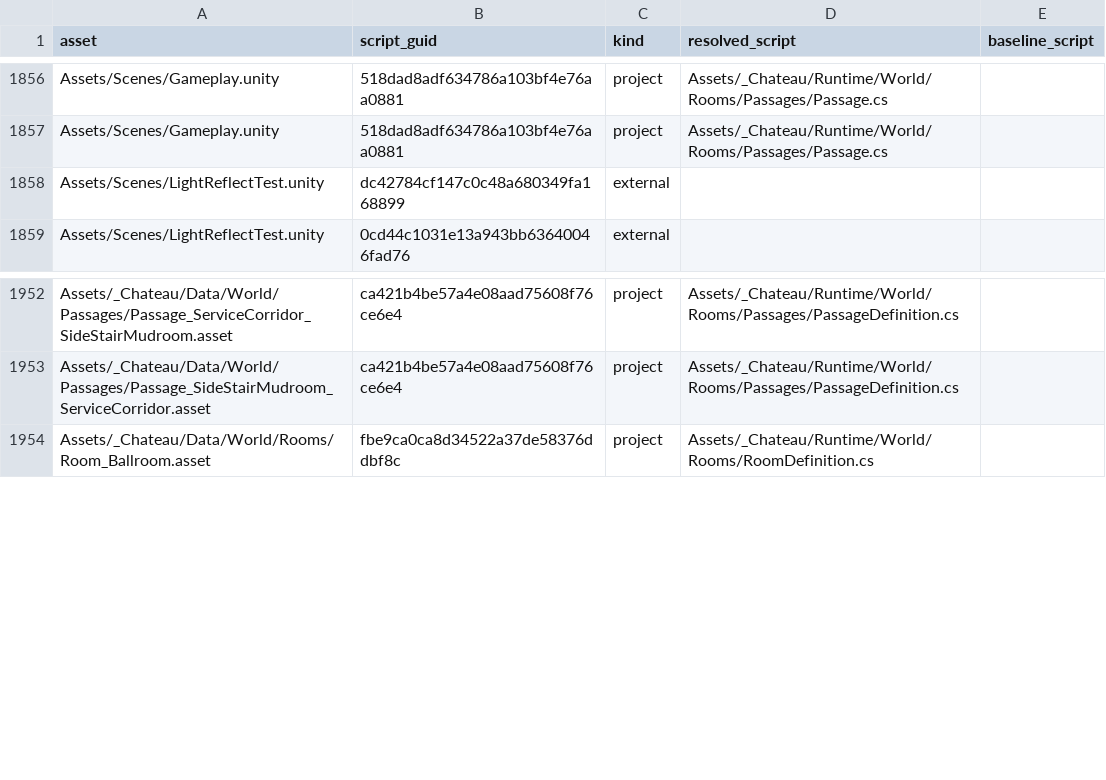
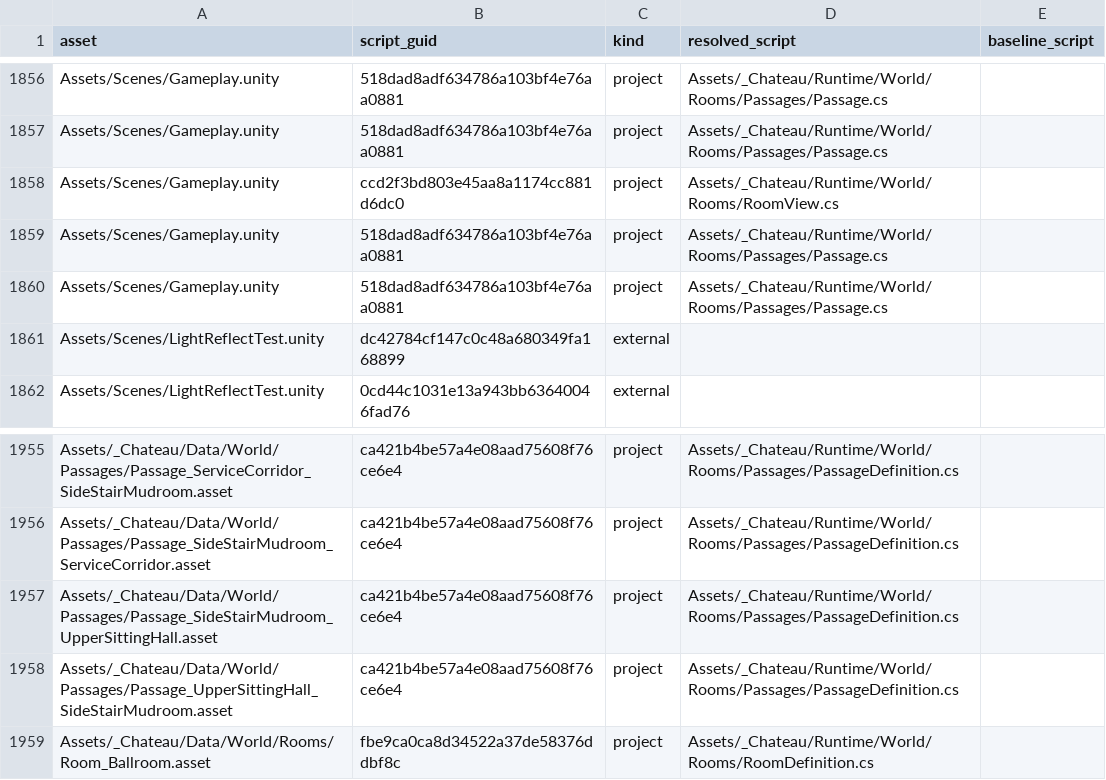
Before and after one commit to redgargoyle/ChateauElsewhere, a CSV file: Docs/Architecture/Generated/script_integrity.csv, drawn as a sheet; only a part is shown, gaps mark what is left out.

Commit message:
feat(navigation): complete side stair upper sitting ownership

```diff
--- a/Docs/Architecture/Generated/script_integrity.csv
+++ b/Docs/Architecture/Generated/script_integrity.csv
@@ -1857,2 +1857,5 @@ Assets/Scenes/Gameplay.unity,518dad8adf634786a103bf4e76aa0881,project,Assets/_Ch
 Assets/Scenes/Gameplay.unity,518dad8adf634786a103bf4e76aa0881,project,Assets/_Chateau/Runtime/World/Rooms/Passages/Passage.cs,
+Assets/Scenes/Gameplay.unity,ccd2f3bd803e45aa8a1174cc881d6dc0,project,Assets/_Chateau/Runtime/World/Rooms/RoomView.cs,
+Assets/Scenes/Gameplay.unity,518dad8adf634786a103bf4e76aa0881,project,Assets/_Chateau/Runtime/World/Rooms/Passages/Passage.cs,
+Assets/Scenes/Gameplay.unity,518dad8adf634786a103bf4e76aa0881,project,Assets/_Chateau/Runtime/World/Rooms/Passages/Passage.cs,
 Assets/Scenes/LightReflectTest.unity,dc42784cf147c0c48a680349fa168899,external,,
@@ -1953,2 +1956,4 @@ Assets/_Chateau/Data/World/Passages/Passage_ServiceCorridor_SideStairMudroom.ass
 Assets/_Chateau/Data/World/Passages/Passage_SideStairMudroom_ServiceCorridor.asset,ca421b4be57a4e08aad75608f76ce6e4,project,Assets/_Chateau/Runtime/World/Rooms/Passages/PassageDefinition.cs,
+Assets/_Chateau/Data/World/Passages/Passage_SideStairMudroom_UpperSittingHall.asset,ca421b4be57a4e08aad75608f76ce6e4,project,Assets/_Chateau/Runtime/World/Rooms/Passages/PassageDefinition.cs,
+Assets/_Chateau/Data/World/Passages/Passage_UpperSittingHall_SideStairMudroom.asset,ca421b4be57a4e08aad75608f76ce6e4,project,Assets/_Chateau/Runtime/World/Rooms/Passages/PassageDefinition.cs,
 Assets/_Chateau/Data/World/Rooms/Room_Ballroom.asset,fbe9ca0ca8d34522a37de58376ddbf8c,project,Assets/_Chateau/Runtime/World/Rooms/RoomDefinition.cs,
```
Also changed, not shown: Docs/Architecture/Generated/serialized_script_refs.csv, Docs/Architecture/Overhaul/FINAL_EDITOR_TOOL_LEDGER.csv, 23 other files.
